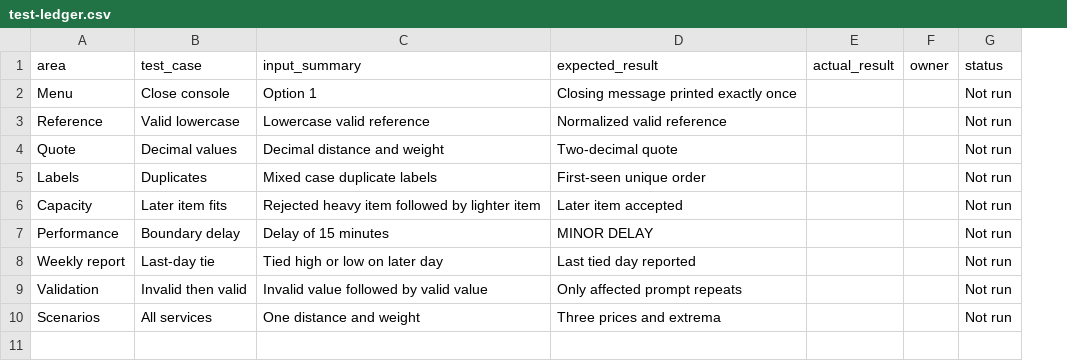
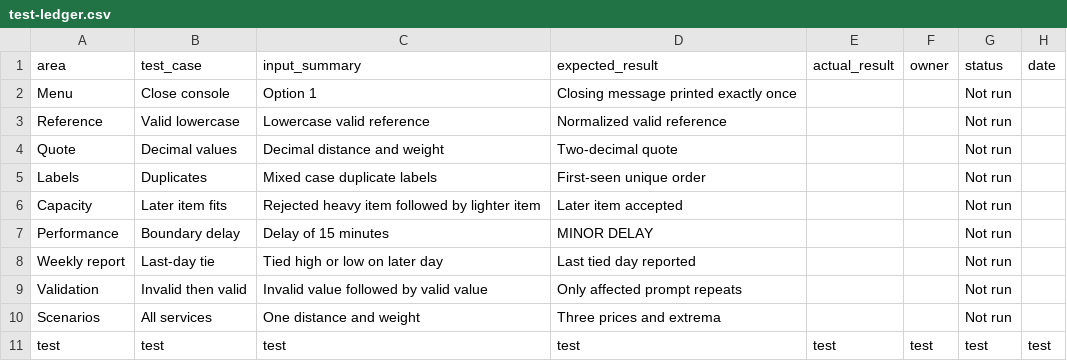
Before and after one commit to wardalaraj-stack/assigment.1, a CSV file: test-ledger.csv, drawn as a sheet; the diff names each change by its address in the sheet, - before the commit and + after, or states it on an @@ line.

Commit message:
Add date column to test ledger and log_test.py helper script

```diff
--- a/test-ledger.csv
+++ b/test-ledger.csv
+column H (date), empty
+row 11: test | test | test | test | test | test | test | test
```
Also changed, not shown: 1 other file.
